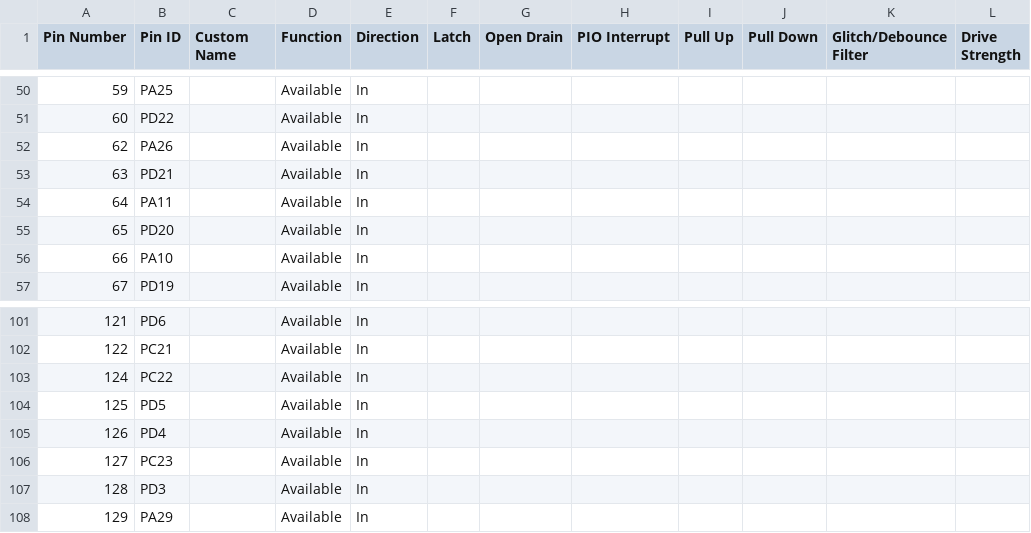
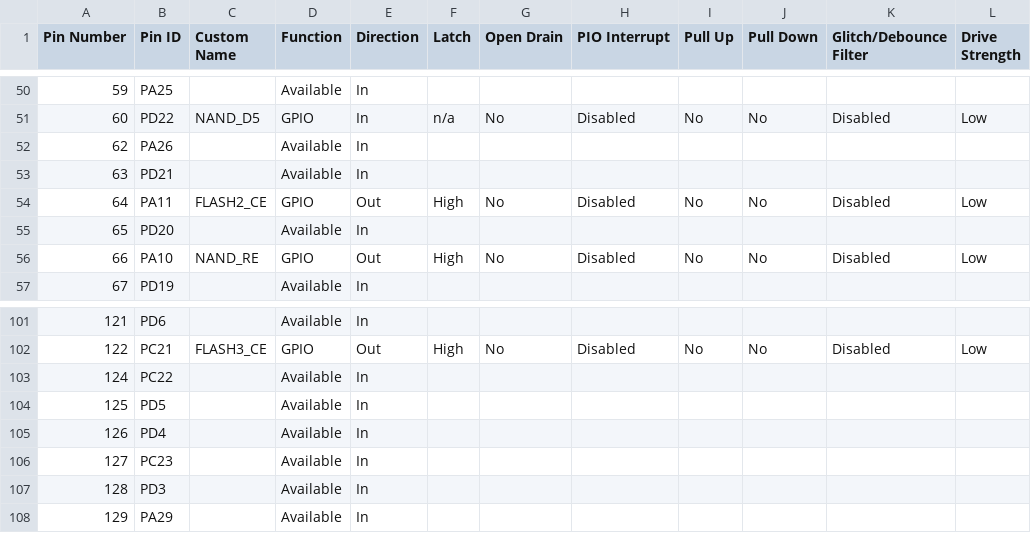
Before and after one commit to gbellume/SEE_Mitigation-SEP, a CSV file: src/config/default/pin_configurations.csv, drawn as a sheet; only a part is shown, gaps mark what is left out; the diff covers the shown part only.

```diff
--- a/src/config/default/pin_configurations.csv
+++ b/src/config/default/pin_configurations.csv
@@ -50,8 +50,8 @@
 59,PA25,,Available,In,,,,,,,
-60,PD22,,Available,In,,,,,,,
+60,PD22,NAND_D5,GPIO,In,n/a,No,Disabled,No,No,Disabled,Low
 62,PA26,,Available,In,,,,,,,
 63,PD21,,Available,In,,,,,,,
-64,PA11,,Available,In,,,,,,,
+64,PA11,FLASH2_CE,GPIO,Out,High,No,Disabled,No,No,Disabled,Low
 65,PD20,,Available,In,,,,,,,
-66,PA10,,Available,In,,,,,,,
+66,PA10,NAND_RE,GPIO,Out,High,No,Disabled,No,No,Disabled,Low
 67,PD19,,Available,In,,,,,,,
@@ -101,3 +101,3 @@
 121,PD6,,Available,In,,,,,,,
-122,PC21,,Available,In,,,,,,,
+122,PC21,FLASH3_CE,GPIO,Out,High,No,Disabled,No,No,Disabled,Low
 124,PC22,,Available,In,,,,,,,
```
Also changed, not shown: 103 edited cells elsewhere in this file, 11 other files.
